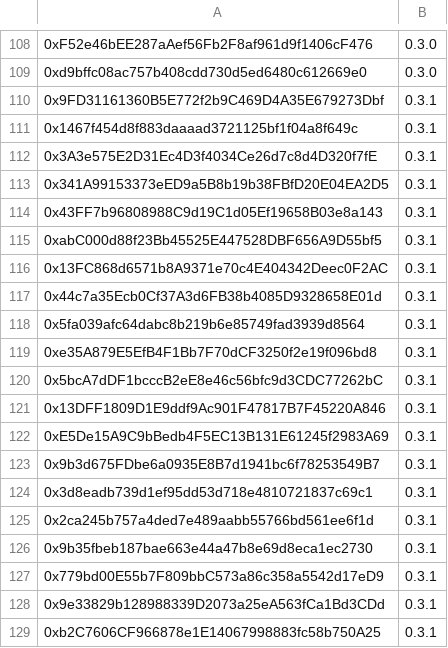
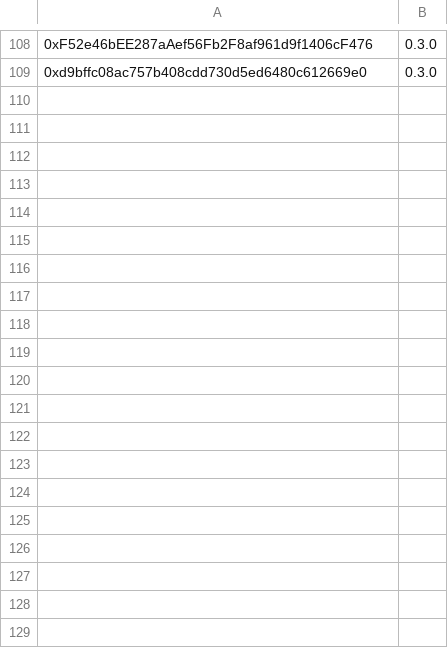
Before and after one commit to banteg/vyper-reentrancy, a CSV file: etherscan-export/poly.csv, drawn as a sheet; only a part is shown, gaps mark what is left out; the diff covers the shown part only; the diff names each change by its address in the sheet, - before the commit and + after, or states it on an @@ line.

```diff
--- a/etherscan-export/poly.csv
+++ b/etherscan-export/poly.csv
-row 110: 0x9FD31161360B5E772f2b9C469D4A35E679273Dbf | 0.3.1
-row 111: 0x1467f454d8f883daaaad3721125bf1f04a8f649c | 0.3.1
-row 112: 0x3A3e575E2D31Ec4D3f4034Ce26d7c8d4D320f7fE | 0.3.1
-row 113: 0x341A99153373eED9a5B8b19b38FBfD20E04EA2D5 | 0.3.1
-row 114: 0x43FF7b96808988C9d19C1d05Ef19658B03e8a143 | 0.3.1
-row 115: 0xabC000d88f23Bb45525E447528DBF656A9D55bf5 | 0.3.1
-row 116: 0x13FC868d6571b8A9371e70c4E404342Deec0F2AC | 0.3.1
-row 117: 0x44c7a35Ecb0Cf37A3d6FB38b4085D9328658E01d | 0.3.1
-row 118: 0x5fa039afc64dabc8b219b6e85749fad3939d8564 | 0.3.1
-row 119: 0xe35A879E5EfB4F1Bb7F70dCF3250f2e19f096bd8 | 0.3.1
-row 120: 0x5bcA7dDF1bcccB2eE8e46c56bfc9d3CDC77262bC | 0.3.1
-row 121: 0x13DFF1809D1E9ddf9Ac901F47817B7F45220A846 | 0.3.1
-row 122: 0xE5De15A9C9bBedb4F5EC13B131E61245f2983A69 | 0.3.1
-row 123: 0x9b3d675FDbe6a0935E8B7d1941bc6f78253549B7 | 0.3.1
-row 124: 0x3d8eadb739d1ef95dd53d718e4810721837c69c1 | 0.3.1
-row 125: 0x2ca245b757a4ded7e489aabb55766bd561ee6f1d | 0.3.1
-row 126: 0x9b35fbeb187bae663e44a47b8e69d8eca1ec2730 | 0.3.1
-row 127: 0x779bd00E55b7F809bbC573a86c358a5542d17eD9 | 0.3.1
-row 128: 0x9e33829b128988339D2073a25eA563fCa1Bd3CDd | 0.3.1
-row 129: 0xb2C7606CF966878e1E14067998883fc58b750A25 | 0.3.1
```
Also changed, not shown: 17 removed rows elsewhere in this file, etherscan-export/arb.csv, etherscan-export/avax.csv, 6 other files.
